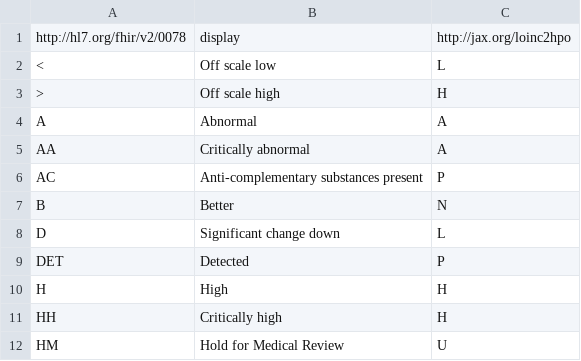
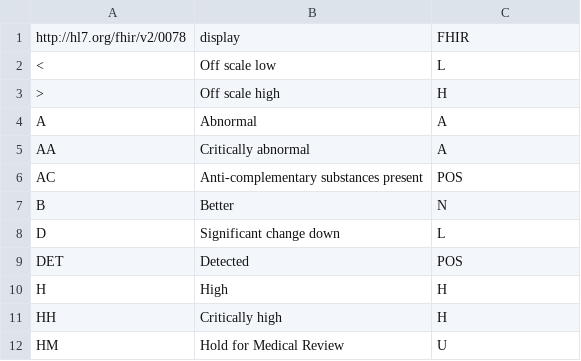
Before and after one commit to monarch-initiative/loinc2hpo, a TSV file: loinc2hpo-core/src/main/resources/external2internalCodeMap/HL7_v2_table0078_to_internal.tsv, drawn as a sheet; only a part is shown; the diff covers the shown part only.

```diff
--- a/loinc2hpo-core/src/main/resources/external2internalCodeMap/HL7_v2_table0078_to_internal.tsv
+++ b/loinc2hpo-core/src/main/resources/external2internalCodeMap/HL7_v2_table0078_to_internal.tsv
@@ -1,2 +1,2 @@
-http://hl7.org/fhir/v2/0078	display	http://jax.org/loinc2hpo
+http://hl7.org/fhir/v2/0078	display	FHIR
 <	Off scale low	L
@@ -5,6 +5,6 @@ A	Abnormal	A
 AA	Critically abnormal	A
-AC	Anti-complementary substances present	P
+AC	Anti-complementary substances present	POS
 B	Better	N
 D	Significant change down	L
-DET	Detected	P
+DET	Detected	POS
 H	High	H
```
Also changed, not shown: 7 edited cells elsewhere in this file, 17 other files.
